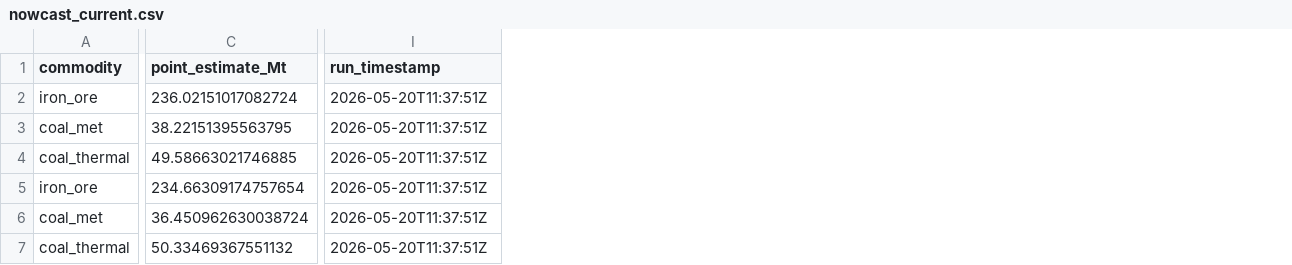
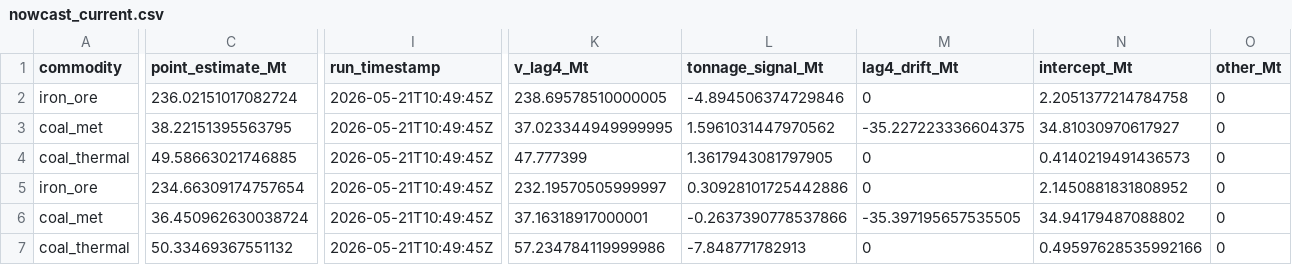
Before and after one commit to DavidAStephan/ResourceExplorer, a CSV file: site/data/nowcast_current.csv, drawn as a sheet; only a part is shown, gaps mark what is left out; the diff covers the shown part only; the diff names each change by its address in the sheet, - before the commit and + after, or states it on an @@ line.

```diff
--- a/site/data/nowcast_current.csv
+++ b/site/data/nowcast_current.csv
+column K (v_lag4_Mt), rows 2-7: 238.69578510000005 | 37.023344949999995 | 47.777399 | 232.19570505999997 | 37.16318917000001 | 57.234784119999986
+column L (tonnage_signal_Mt), rows 2-7: -4.894506374729846 | 1.5961031447970562 | 1.3617943081797905 | 0.30928101725442886 | -0.2637390778537866 | -7.848771782913
+column M (lag4_drift_Mt), rows 2-7: 0 | -35.227223336604375 | 0 | 0 | -35.397195657535505 | 0
+column N (intercept_Mt), rows 2-7: 2.2051377214784758 | 34.81030970617927 | 0.4140219491436573 | 2.1450881831808952 | 34.94179487088802 | 0.49597628535992166
+column O (other_Mt), rows 2-7: all 0
-I2:I7 (run_timestamp): 2026-05-20T11:37:51Z
+I2:I7 (run_timestamp): 2026-05-21T10:49:45Z
```
Also changed, not shown: 15 edited cells elsewhere in this file, site/data/bridge_diagnostics.csv, 11 other files.
